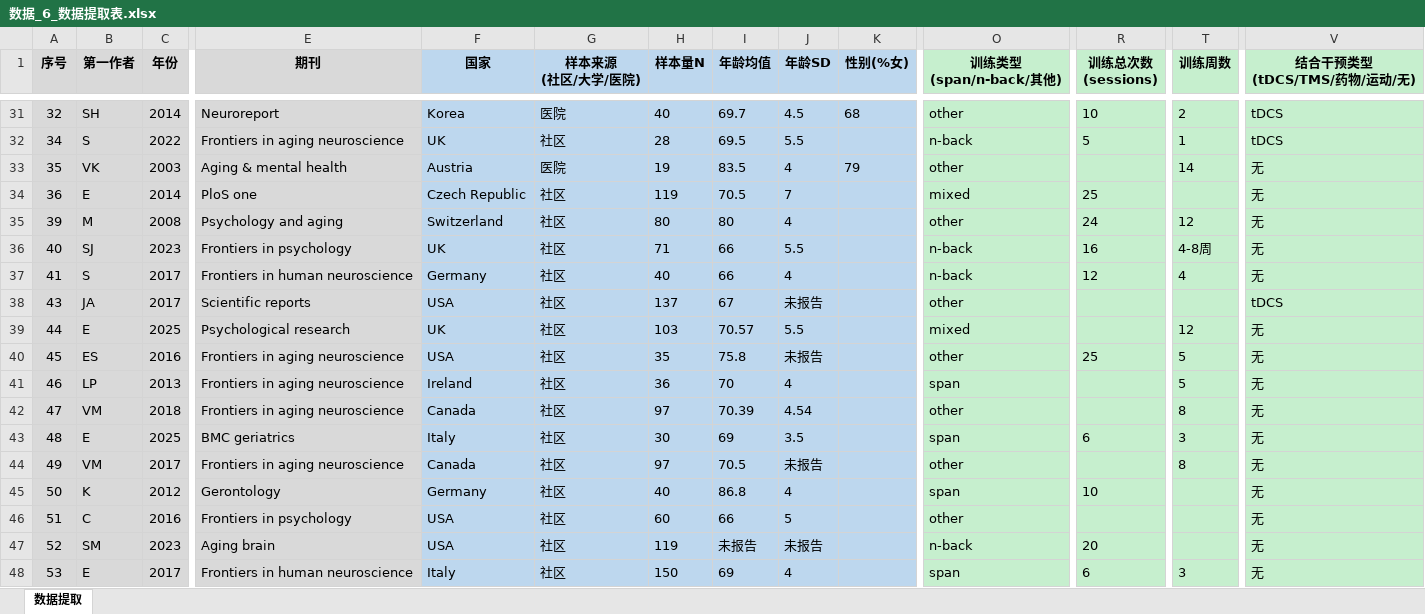
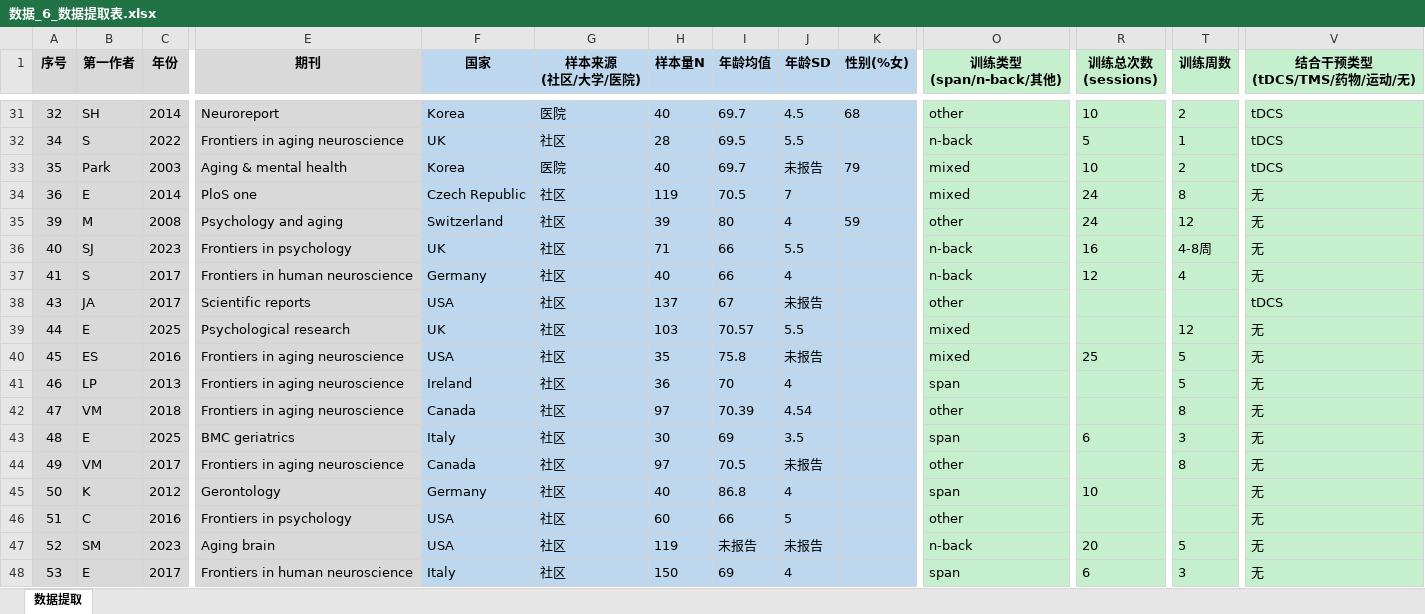
Before and after one commit to 007r007/meta-analysis-research, an Excel workbook: projects/paper-01/04-extract/数据_6_数据提取表.xlsx, sheet 数据提取, drawn as a sheet; only a part is shown, gaps mark what is left out; values as stored, in another font and other column widths than the file's, no borders; the diff names each change by its address in the sheet, - before the commit and + after, or states it on an @@ line.

Commit message:
Paper-01 交叉核查：修正序号35/36/39/45/52的5处错误（国家/N/均值/训练类型/会话数）

```diff
--- a/projects/paper-01/04-extract/数据_6_数据提取表.xlsx (sheet 数据提取)
+++ b/projects/paper-01/04-extract/数据_6_数据提取表.xlsx (sheet 数据提取)
-B33 (第一作者): VK
+B33 (第一作者): Park
-F33 (国家): Austria
+F33 (国家): Korea
-H33 (样本量N): 19
+H33 (样本量N): 40
-I33 (年龄均值): 83.5
+I33 (年龄均值): 69.7
-J33 (年龄SD): 4
+J33 (年龄SD): 未报告
-O33 (训练类型 (span/n-back/其他)): other
+O33 (训练类型 (span/n-back/其他)): mixed
-R33 (训练总次数 (sessions)): (empty)
+R33 (训练总次数 (sessions)): 10
-T33 (训练周数): 14
+T33 (训练周数): 2
-V33 (结合干预类型 (tDCS/TMS/药物/运动/无)): 无
+V33 (结合干预类型 (tDCS/TMS/药物/运动/无)): tDCS
-R34 (训练总次数 (sessions)): 25
+R34 (训练总次数 (sessions)): 24
-T34 (训练周数): (empty)
+T34 (训练周数): 8
-H35 (样本量N): 80
+H35 (样本量N): 39
-K35 (性别(%女)): (empty)
+K35 (性别(%女)): 59
-O40 (训练类型 (span/n-back/其他)): other
+O40 (训练类型 (span/n-back/其他)): mixed
-T47 (训练周数): (empty)
+T47 (训练周数): 5
```
